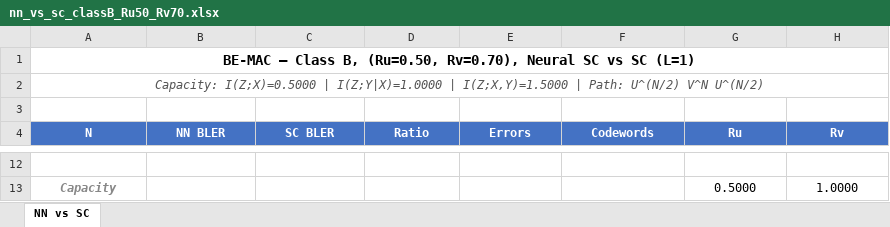
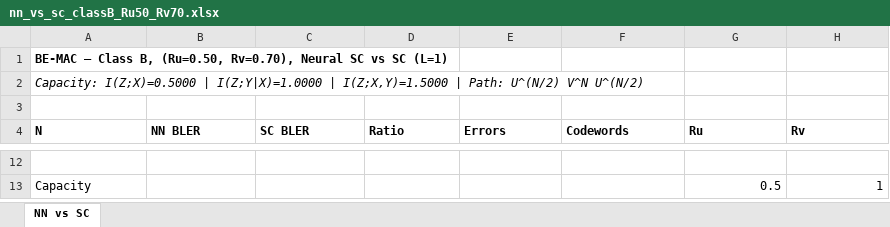
Before and after one commit to eitanspi/polar-codes-mac, an Excel workbook: results/bemac/bemac_classB_Ru50_Rv70_nn_vs_sc/nn_vs_sc_classB_Ru50_Rv70.xlsx, sheet NN vs SC, drawn as a sheet; only a part is shown, gaps mark what is left out; values as stored, in another font and other column widths than the file's, no borders; the diff covers the shown part only; the diff names each change by its address in the sheet, - before the commit and + after, or states it on an @@ line.

```diff
--- a/results/bemac/bemac_classB_Ru50_Rv70_nn_vs_sc/nn_vs_sc_classB_Ru50_Rv70.xlsx (sheet NN vs SC)
+++ b/results/bemac/bemac_classB_Ru50_Rv70_nn_vs_sc/nn_vs_sc_classB_Ru50_Rv70.xlsx (sheet NN vs SC)
-A1:A2 alignment: center
+A1:A2 alignment: left
@@ A1 text size: smaller @@
-A1:H1 merged
-A2 text colour: #555555
+A2 text colour: black
-A2:H2 merged
@@ A4:H4 fill: #4472C4 → none, text colour: #FFFFFF → black, alignment: center → left @@
@@ A13 alignment: center → left, bold: on → off, italic: on → off, text colour: #888888 → black @@
-G13 (Ru): 0.5000
+G13 (Ru): 0.5
-G13:H13 alignment: center
+G13:H13 alignment: right
-H13 (Rv): 1.0000
+H13 (Rv): 1
```
Also changed, not shown: 37 edited cells and cell formats elsewhere in this sheet, results/gmac_snr6dB/gmac_snr6dB_classB_Ru48_Rv48_mlp_nn_vs_sc/mlp_nn_vs_sc_classB_Ru48_Rv48_snr6dB.xlsx, 8 other files.
